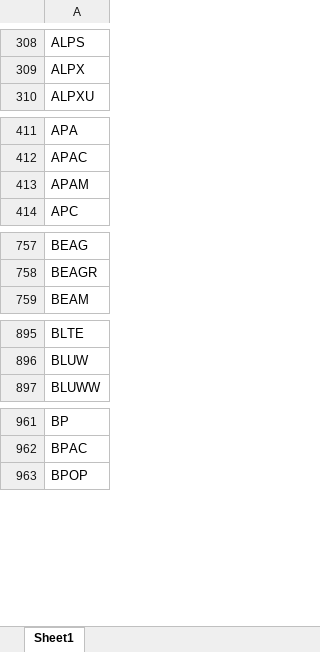
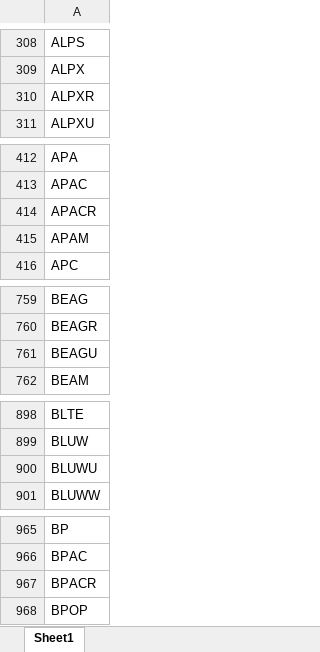
Before and after one commit to Kira11-ja/macd-scanner, an Excel workbook: results/symbols_raw.xlsx, sheet Sheet1, drawn as a sheet; only a part is shown, gaps mark what is left out; values as stored, in another font and other column widths than the file's, no borders; the diff covers the shown part only; the diff names each change by its address in the sheet, - before the commit and + after, or states it on an @@ line.

```diff
--- a/results/symbols_raw.xlsx (sheet Sheet1)
+++ b/results/symbols_raw.xlsx (sheet Sheet1)
+row 310: ALPXR
+row 414: APACR
+row 761: BEAGU
+row 900: BLUWU
+row 967: BPACR
```
Also changed, not shown: 20 added rows and 4 removed rows elsewhere in this sheet, results/macd_latest.xlsx, 1 other file.
